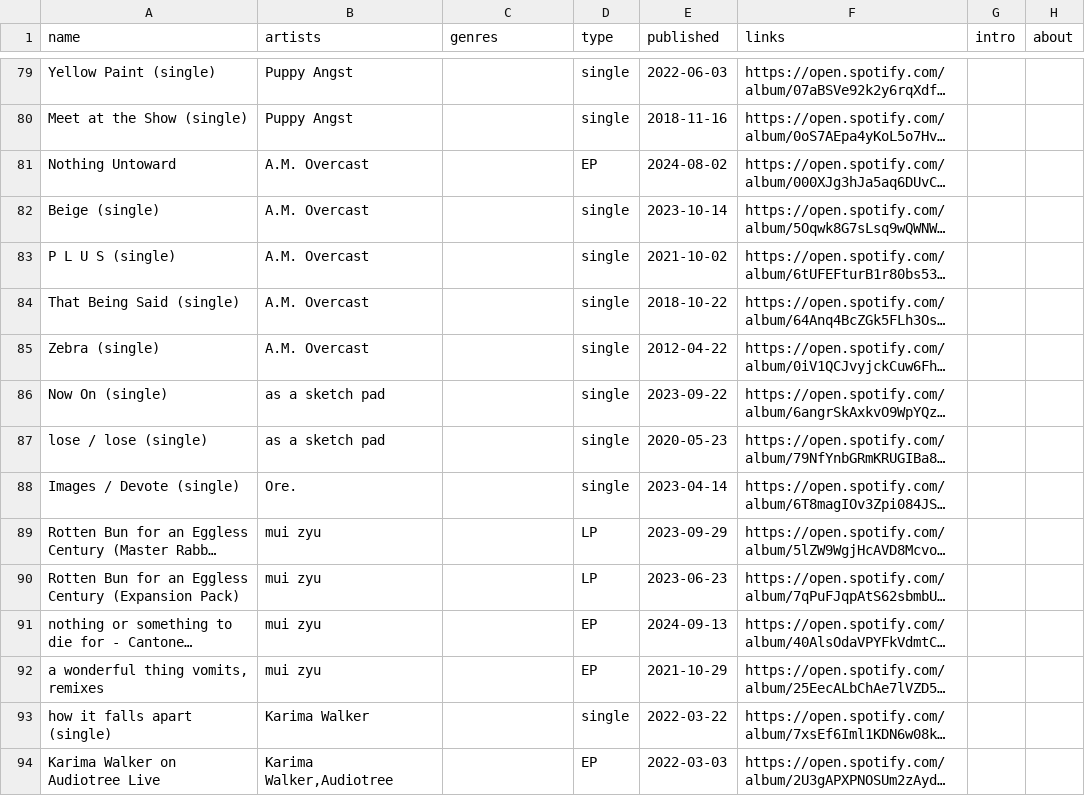
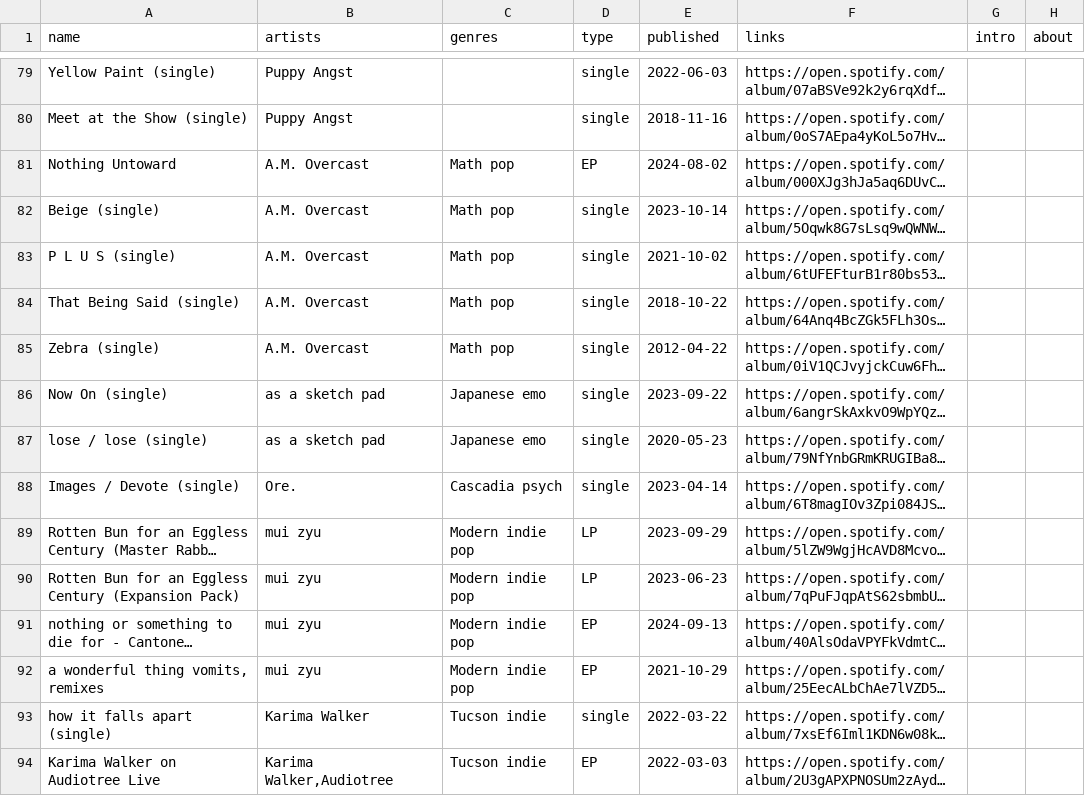
Before and after one commit to t-schreibs/sound-accumulator, a CSV file: src/entries/releases.csv, drawn as a sheet; only a part is shown, gaps mark what is left out; long unchanged cells end in …; the diff covers the shown part only; the diff names each change by its address in the sheet, - before the commit and + after, or states it on an @@ line.

Commit message:
Removed tracklist generation from eleventy.before event - this is handled in Python scripts now; removed yearsActive from artist CSV; scaffolding an artist now defaults releases to the same genre list if the releases themselves don't already have them specified in Spotify; updated README.

```diff
--- a/src/entries/releases.csv
+++ b/src/entries/releases.csv
-C81:C85 (genres): (empty)
+C81:C85 (genres): Math pop
-C86:C87 (genres): (empty)
+C86:C87 (genres): Japanese emo
-C88 (genres): (empty)
+C88 (genres): Cascadia psych
-C89:C92 (genres): (empty)
+C89:C92 (genres): Modern indie pop
-C93:C94 (genres): (empty)
+C93:C94 (genres): Tucson indie
```
Also changed, not shown: 84 edited cells elsewhere in this file, src/entries/artists.csv, src/entries/genres.csv, 4 other files.
